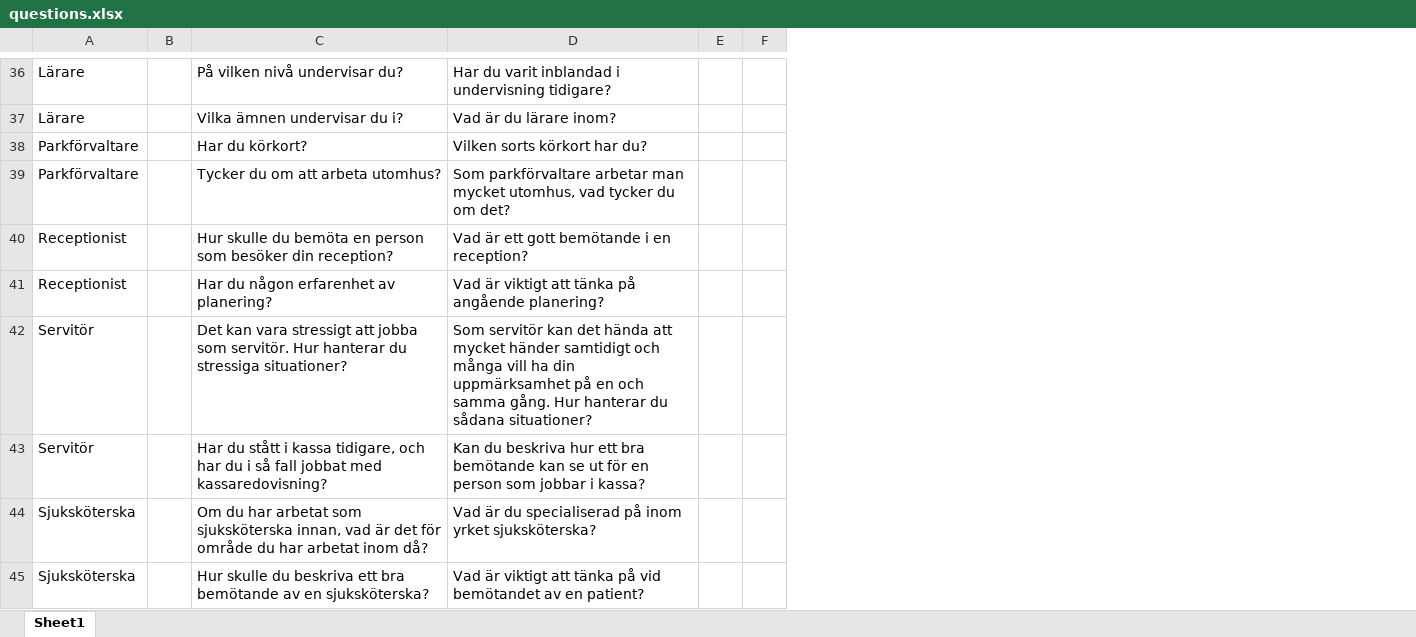
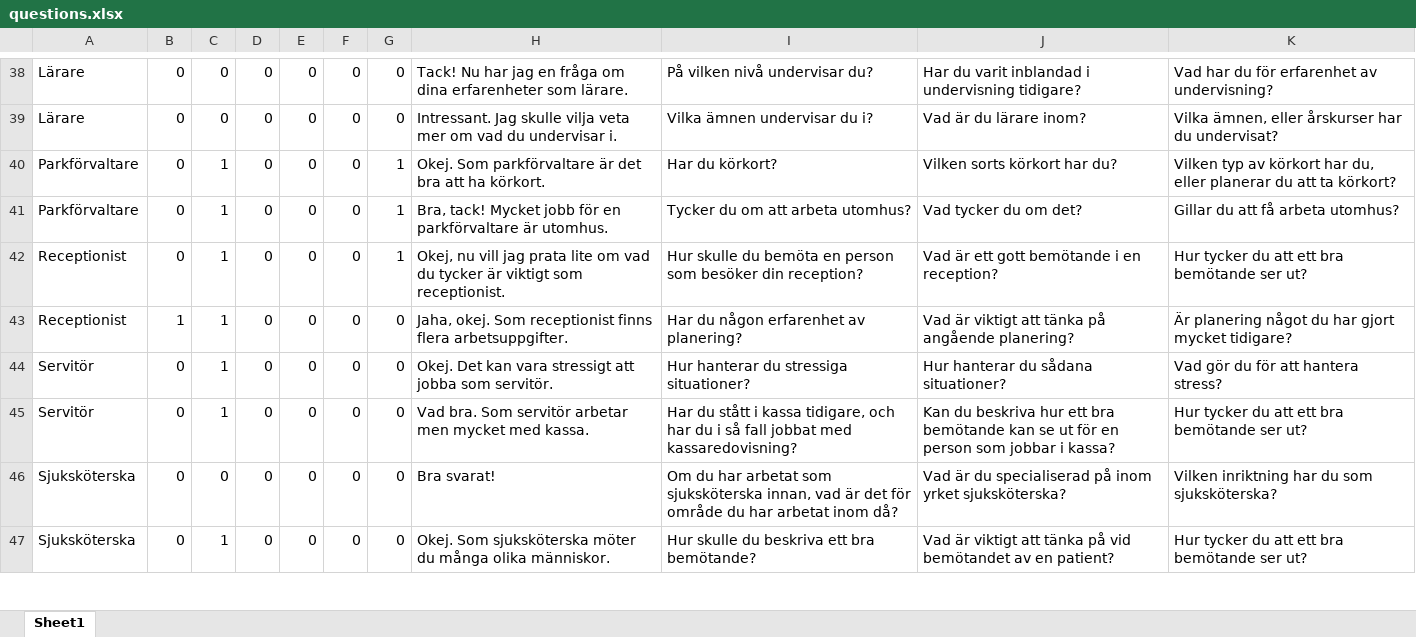
Before and after one commit to helsingborg-stad/emely-backend, an Excel workbook: src/chat_new/questions.xlsx, sheet Sheet1, drawn as a sheet; only a part is shown, gaps mark what is left out; values as stored, in another font and other column widths than the file's, no borders; charts and pictures and conditional formats and table styles not drawn; removed rows and columns are numbered as before the commit, all else as after; the diff covers the shown part only; the diff names each change by its address in the sheet, - before the commit and + after, or states it on an @@ line.

```diff
--- a/src/chat_new/questions.xlsx (sheet Sheet1)
+++ b/src/chat_new/questions.xlsx (sheet Sheet1)
-column B, empty
+column B, rows 38-43: 0 | 0 | 0 | 0 | 0 | 1; rows 45-47: all 0
+column C, rows 38-43: 0 | 0 | 1 | 1 | 1 | 1; rows 45-47: 1 | 0 | 1
+column D, rows 38-43: all 0; rows 45-47: all 0
+column E, rows 38-43: all 0; rows 45-47: all 0
+column F, rows 38-43: all 0; rows 45-47: all 0
+column G, rows 38-43: 0 | 0 | 1 | 1 | 1 | 0; rows 45-47: all 0
+column H, rows 38-43: Tack! Nu har jag en fråga om dina erfarenheter som lärare. | Intressant. Jag skulle vilja veta mer om vad du undervisar i. | Okej. Som parkförvaltare är det bra att ha körkort. | Bra, tack! Mycket jobb för en parkförvaltare är utomhus. | Okej, nu vill jag prata lite om vad du tycker är viktigt som receptionist. | Jaha, okej. Som receptionist finns flera arbetsuppgifter.; rows 45-47: Vad bra. Som servitör arbetar men mycket med kassa. | Bra svarat! | Okej. Som sjuksköterska möter du många olika människor.
-column E, empty
-column F, empty
+column K, rows 38-43: Vad har du för erfarenhet av undervisning? | Vilka ämnen, eller årskurser har du undervisat? | Vilken typ av körkort har du, eller planerar du att ta körkort? | Gillar du att få arbeta utomhus? | Hur tycker du att ett bra bemötande ser ut? | Är planering något du har gjort mycket tidigare?; rows 45-47: Hur tycker du att ett bra bemötande ser ut? | Vilken inriktning har du som sjuksköterska? | Hur tycker du att ett bra bemötande ser ut?
-J41: Som parkförvaltare arbetar man mycket utomhus, vad tycker du om det?
+J41: Vad tycker du om det?
-row 42: Servitör |  | Det kan vara stressigt att jobba som servitör. Hur hanterar du stressiga situationer? | Som servitör kan det hända att mycket händer samtidigt och många vill ha din uppmärksamhet på en och samma gång. Hur hanterar du sådana situationer?
+row 44: Servitör | 0 | 1 | 0 | 0 | 0 | 0 | Okej. Det kan vara stressigt att jobba som servitör. | Hur hanterar du stressiga situationer? | Hur hanterar du sådana situationer? | Vad gör du för att hantera stress?
-I47: …ett bra bemötande av en sjuksköterska?
+I47: …ett bra bemötande?
```
Also changed, not shown: 3 added rows, 1 removed row, 14 edited cells and cell formats elsewhere in this sheet, charts or pictures, 2 other files.
